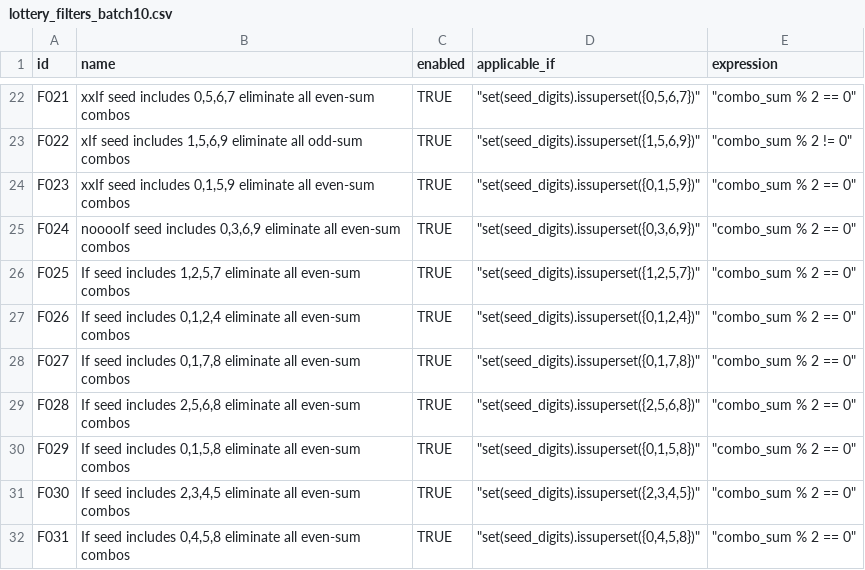
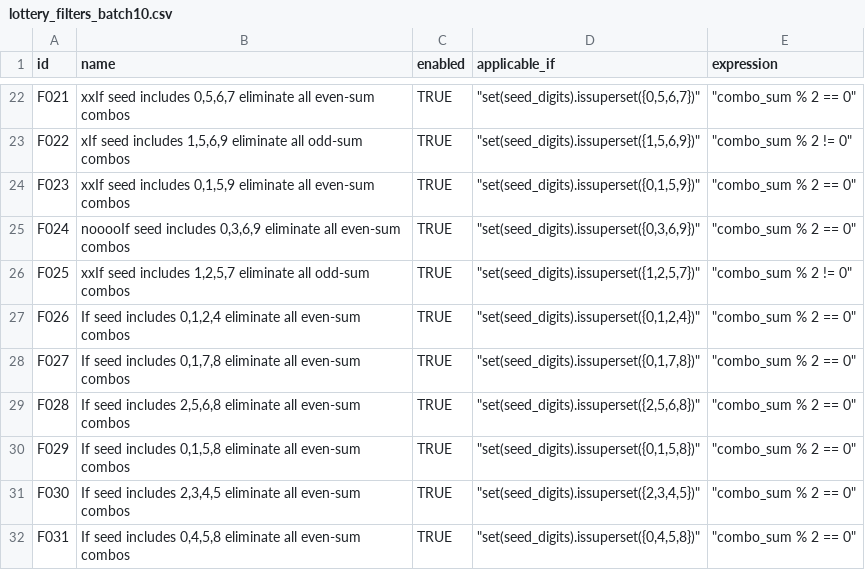
Before and after one commit to wanawin/pythonfiltertester, a CSV file: lottery_filters_batch10.csv, drawn as a sheet; only a part is shown, gaps mark what is left out.

Commit message:
Update lottery_filters_batch10.csv

```diff
--- a/lottery_filters_batch10.csv
+++ b/lottery_filters_batch10.csv
@@ -25,3 +25,3 @@ F023,"xxIf seed includes 0,1,5,9 eliminate all even-sum combos",TRUE,"""set(seed
 F024,"nooooIf seed includes 0,3,6,9 eliminate all even-sum combos",TRUE,"""set(seed_digits).issuperset({0,3,6,9})""","""combo_sum % 2 == 0""",,,,,,,,,,
-F025,"If seed includes 1,2,5,7 eliminate all even-sum combos",TRUE,"""set(seed_digits).issuperset({1,2,5,7})""","""combo_sum % 2 == 0""",,,,,,,,,,
+F025,"xxIf seed includes 1,2,5,7 eliminate all odd-sum combos",TRUE,"""set(seed_digits).issuperset({1,2,5,7})""","""combo_sum % 2 != 0""",,,,,,,,,,
 F026,"If seed includes 0,1,2,4 eliminate all even-sum combos",TRUE,"""set(seed_digits).issuperset({0,1,2,4})""","""combo_sum % 2 == 0""",,,,,,,,,,
```
